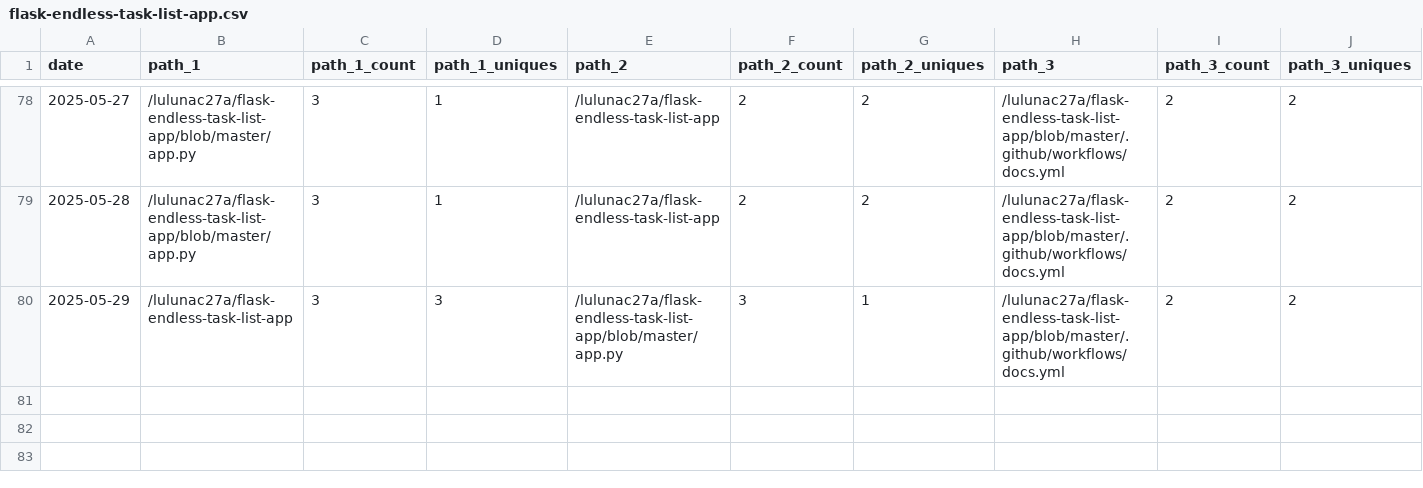
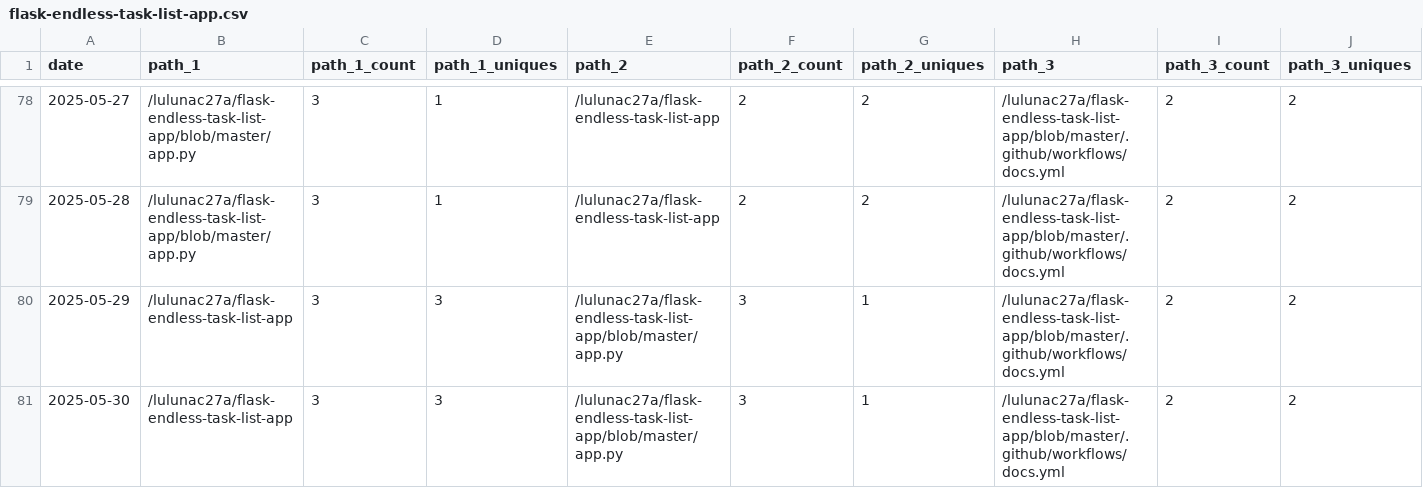
Before and after one commit to lulunac27a/github-repo-traffic-stats, a CSV file: data/github_paths/flask-endless-task-list-app.csv, drawn as a sheet; only a part is shown, gaps mark what is left out; rows hold the shown columns only; the diff names each change by its address in the sheet, - before the commit and + after, or states it on an @@ line.

Commit message:
data update

```diff
--- a/data/github_paths/flask-endless-task-list-app.csv
+++ b/data/github_paths/flask-endless-task-list-app.csv
+row 81: 2025-05-30 | /lulunac27a/flask-endless-task-list-app | 3 | 3 | /lulunac27a/flask-endless-task-list-app/blob/master/app.py | 3 | 1 | /lulunac27a/flask-endless-task-list-app/blob/master/.github/workflows/docs.yml | 2 | 2
```
Also changed, not shown: data/github_paths/bingo-game-with-score.csv, data/github_paths/counter-app-go.csv, 32 other files.
